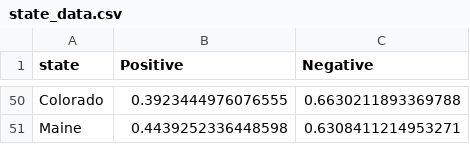
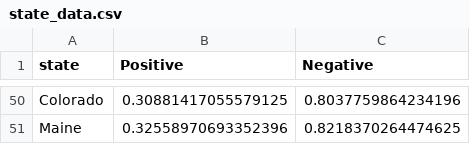
Before and after one commit to AJasapara/CS143, a CSV file: Project 2B/state_data.csv, drawn as a sheet; only a part is shown, gaps mark what is left out; the diff covers the shown part only; the diff names each change by its address in the sheet, - before the commit and + after, or states it on an @@ line.

```diff
--- a/Project 2B/state_data.csv
+++ b/Project 2B/state_data.csv
-B50 (Positive): 0.3923444976076555
+B50 (Positive): 0.30881417055579125
-C50 (Negative): 0.6630211893369788
+C50 (Negative): 0.8037759864234196
-B51 (Positive): 0.4439252336448598
+B51 (Positive): 0.32558970693352396
-C51 (Negative): 0.6308411214953271
+C51 (Negative): 0.8218370264474625
```
Also changed, not shown: 3 added rows, 3 removed rows and 90 edited cells elsewhere in this file, Project 2B/time_data.csv, Project 2B/top_neg_submissions.csv, 6 other files.
